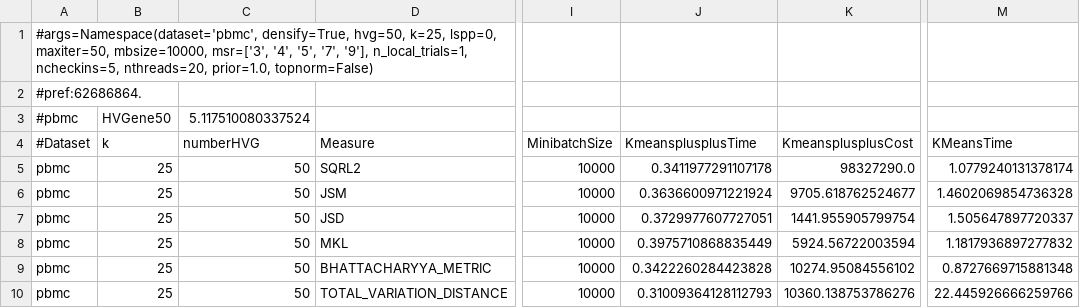
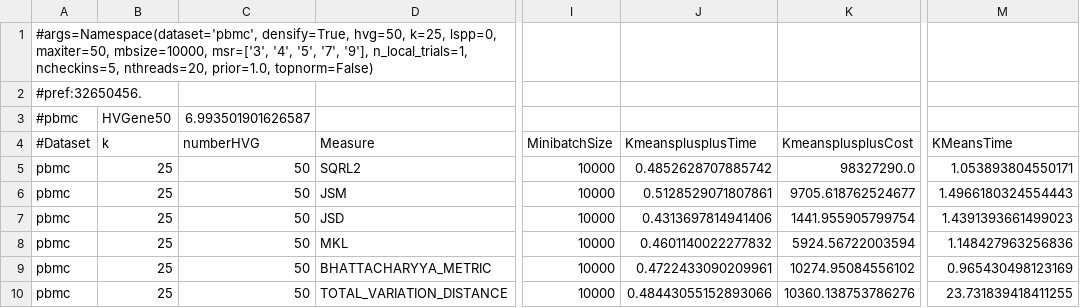
Before and after one commit to dnbaker/minicore-experiments, a TSV file: pipeline_exp/pbmc.prior1..hvgdensified50.tsv, drawn as a sheet; only a part is shown, gaps mark what is left out; the diff names each change by its address in the sheet, - before the commit and + after, or states it on an @@ line.

```diff
--- a/pipeline_exp/pbmc.prior1..hvgdensified50.tsv
+++ b/pipeline_exp/pbmc.prior1..hvgdensified50.tsv
-A2 (#Dataset): #pref:62686864.
+A2 (#Dataset): #pref:32650456.
-C3 (numberHVG): 5.117510080337524
+C3 (numberHVG): 6.993501901626587
-J5 (KmeansplusplusTime): 0.3411977291107178
+J5 (KmeansplusplusTime): 0.4852628707885742
-M5 (KMeansTime): 1.0779240131378174
+M5 (KMeansTime): 1.053893804550171
-J6 (KmeansplusplusTime): 0.3636600971221924
+J6 (KmeansplusplusTime): 0.5128529071807861
-M6 (KMeansTime): 1.4602069854736328
+M6 (KMeansTime): 1.4966180324554443
-J7 (KmeansplusplusTime): 0.3729977607727051
+J7 (KmeansplusplusTime): 0.4313697814941406
-M7 (KMeansTime): 1.505647897720337
+M7 (KMeansTime): 1.4391393661499023
-J8 (KmeansplusplusTime): 0.3975710868835449
+J8 (KmeansplusplusTime): 0.4601140022277832
-M8 (KMeansTime): 1.1817936897277832
+M8 (KMeansTime): 1.148427963256836
-J9 (KmeansplusplusTime): 0.3422260284423828
+J9 (KmeansplusplusTime): 0.4722433090209961
-M9 (KMeansTime): 0.8727669715881348
+M9 (KMeansTime): 0.965430498123169
-J10 (KmeansplusplusTime): 0.31009364128112793
+J10 (KmeansplusplusTime): 0.48443055152893066
-M10 (KMeansTime): 22.445926666259766
+M10 (KMeansTime): 23.731839418411255
```
Also changed, not shown: pipeline_exp/cao2m.prior1..hvgdensified50.tsv, pipeline_exp/cao2m.prior1..hvgdensified500.tsv, 11 other files.
